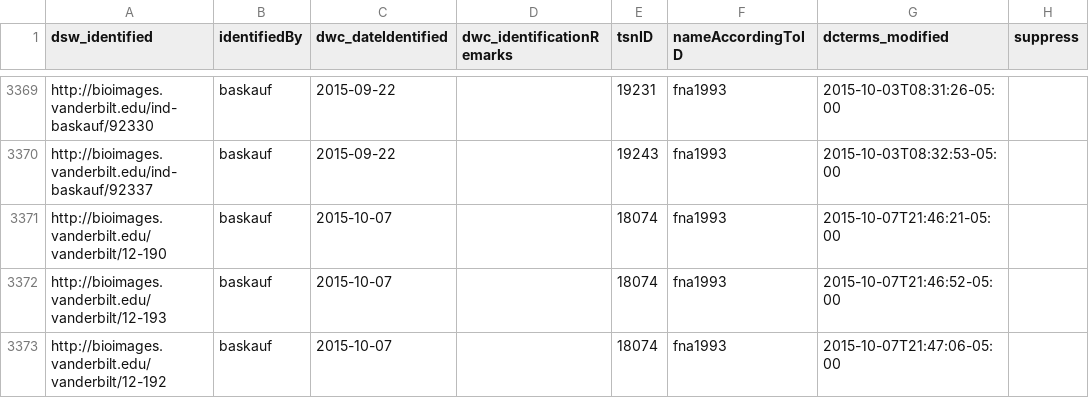
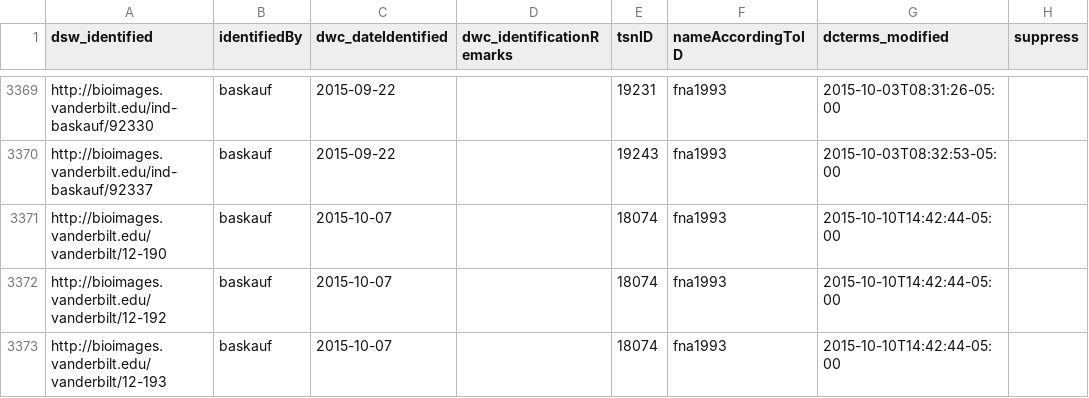
Before and after one commit to baskaufs/Bioimages, a CSV file: determinations.csv, drawn as a sheet; only a part is shown, gaps mark what is left out.

```diff
--- a/determinations.csv
+++ b/determinations.csv
@@ -3370,4 +3370,4 @@ http://bioimages.vanderbilt.edu/ind-baskauf/92330|baskauf|2015-09-22||19231|fna1
 http://bioimages.vanderbilt.edu/ind-baskauf/92337|baskauf|2015-09-22||19243|fna1993|2015-10-03T08:32:53-05:00|
-http://bioimages.vanderbilt.edu/vanderbilt/12-190|baskauf|2015-10-07||18074|fna1993|2015-10-07T21:46:21-05:00|
-http://bioimages.vanderbilt.edu/vanderbilt/12-193|baskauf|2015-10-07||18074|fna1993|2015-10-07T21:46:52-05:00|
-http://bioimages.vanderbilt.edu/vanderbilt/12-192|baskauf|2015-10-07||18074|fna1993|2015-10-07T21:47:06-05:00|
+http://bioimages.vanderbilt.edu/vanderbilt/12-190|baskauf|2015-10-07||18074|fna1993|2015-10-10T14:42:44-05:00|
+http://bioimages.vanderbilt.edu/vanderbilt/12-192|baskauf|2015-10-07||18074|fna1993|2015-10-10T14:42:44-05:00|
+http://bioimages.vanderbilt.edu/vanderbilt/12-193|baskauf|2015-10-07||18074|fna1993|2015-10-10T14:42:44-05:00|
```
Also changed, not shown: 1 other file.
